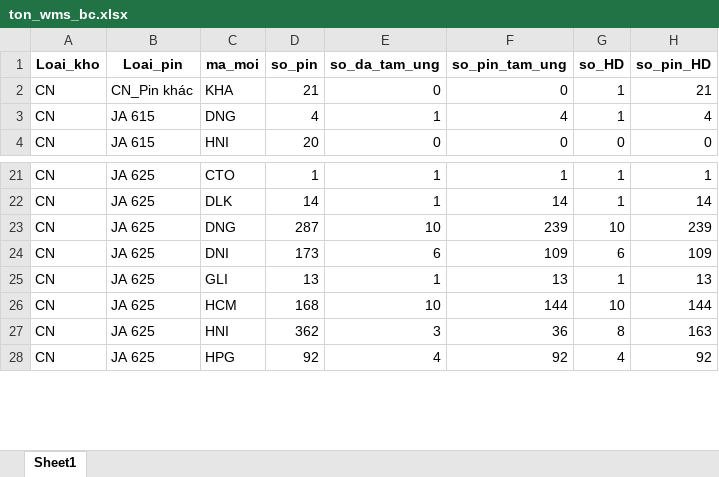
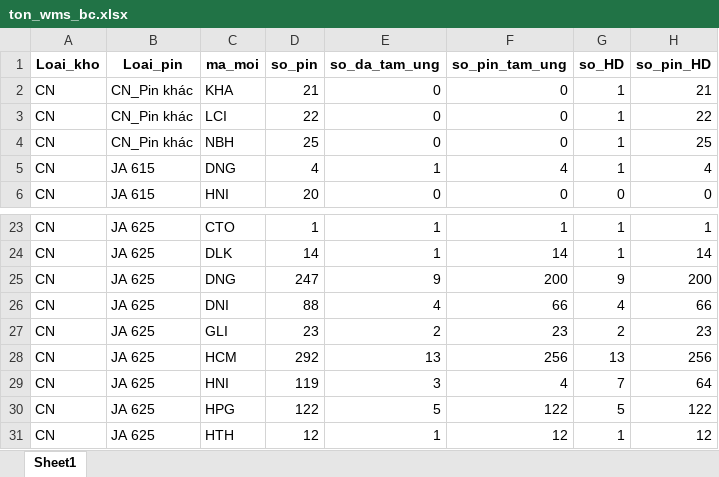
Before and after one commit to Nhunggg1612/dashboard_tonkho_tampin, an Excel workbook: data/ton_wms_bc.xlsx, sheet Sheet1, drawn as a sheet; only a part is shown, gaps mark what is left out; values as stored, in another font and other column widths than the file's, no borders; addresses are those after the commit; the diff covers the shown part only; the diff names each change by its address in the sheet, - before the commit and + after, or states it on an @@ line.

```diff
--- a/data/ton_wms_bc.xlsx (sheet Sheet1)
+++ b/data/ton_wms_bc.xlsx (sheet Sheet1)
+row 3: CN | CN_Pin khác | LCI | 22 | 0 | 0 | 1 | 22
+row 4: CN | CN_Pin khác | NBH | 25 | 0 | 0 | 1 | 25
-D25 (so_pin): 287
+D25 (so_pin): 247
-E25 (so_da_tam_ung): 10
+E25 (so_da_tam_ung): 9
-F25 (so_pin_tam_ung): 239
+F25 (so_pin_tam_ung): 200
-G25 (so_HD): 10
+G25 (so_HD): 9
-H25 (so_pin_HD): 239
+H25 (so_pin_HD): 200
-D26 (so_pin): 173
+D26 (so_pin): 88
-E26 (so_da_tam_ung): 6
+E26 (so_da_tam_ung): 4
-F26 (so_pin_tam_ung): 109
+F26 (so_pin_tam_ung): 66
-G26 (so_HD): 6
+G26 (so_HD): 4
-H26 (so_pin_HD): 109
+H26 (so_pin_HD): 66
-D27 (so_pin): 13
+D27 (so_pin): 23
-E27 (so_da_tam_ung): 1
+E27 (so_da_tam_ung): 2
-F27 (so_pin_tam_ung): 13
+F27 (so_pin_tam_ung): 23
-G27 (so_HD): 1
+G27 (so_HD): 2
-H27 (so_pin_HD): 13
+H27 (so_pin_HD): 23
-D28 (so_pin): 168
+D28 (so_pin): 292
-E28 (so_da_tam_ung): 10
+E28 (so_da_tam_ung): 13
-F28 (so_pin_tam_ung): 144
+F28 (so_pin_tam_ung): 256
-G28 (so_HD): 10
+G28 (so_HD): 13
-H28 (so_pin_HD): 144
+H28 (so_pin_HD): 256
-D29 (so_pin): 362
+D29 (so_pin): 119
-F29 (so_pin_tam_ung): 36
+F29 (so_pin_tam_ung): 4
-G29 (so_HD): 8
+G29 (so_HD): 7
-H29 (so_pin_HD): 163
+H29 (so_pin_HD): 64
-D30 (so_pin): 92
+D30 (so_pin): 122
-E30 (so_da_tam_ung): 4
+E30 (so_da_tam_ung): 5
-F30 (so_pin_tam_ung): 92
+F30 (so_pin_tam_ung): 122
-G30 (so_HD): 4
+G30 (so_HD): 5
-H30 (so_pin_HD): 92
+H30 (so_pin_HD): 122
+row 31: CN | JA 625 | HTH | 12 | 1 | 12 | 1 | 12
```
Also changed, not shown: 10 added rows, 7 removed rows and 284 edited cells elsewhere in this sheet, data/nv_aio_bc.xlsx, data/ton_chuanhap.xlsx, 6 other files.
